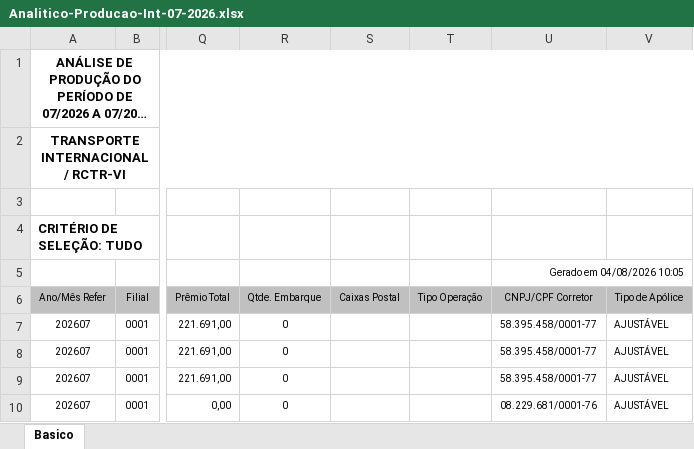
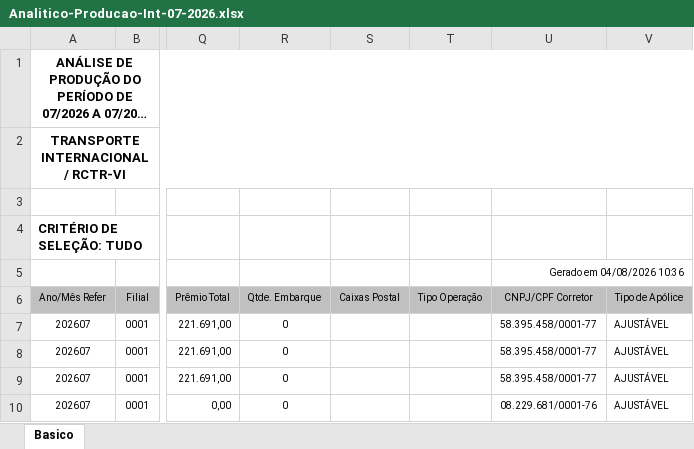
Before and after one commit to wesleycalegari/planos-de-teste, an Excel workbook: docs/sprint-11-citweb/pbi-7762/evidencias/CT-RAP-RETESTE-7975/Analitico-Producao-Int-07-2026.xlsx, sheet Basico, drawn as a sheet; only a part is shown, gaps mark what is left out; long unchanged cells end in …; values as stored, in another font and other column widths than the file's, no borders; the diff names each change by its address in the sheet, - before the commit and + after, or states it on an @@ line.

```diff
--- a/docs/sprint-11-citweb/pbi-7762/evidencias/CT-RAP-RETESTE-7975/Analitico-Producao-Int-07-2026.xlsx (sheet Basico)
+++ b/docs/sprint-11-citweb/pbi-7762/evidencias/CT-RAP-RETESTE-7975/Analitico-Producao-Int-07-2026.xlsx (sheet Basico)
-U5 (CNPJ/CPF Corretor): Gerado em 04/08/2026 10:05
+U5 (CNPJ/CPF Corretor): Gerado em 04/08/2026 10:36
```
Also changed, not shown: 2 other files.
